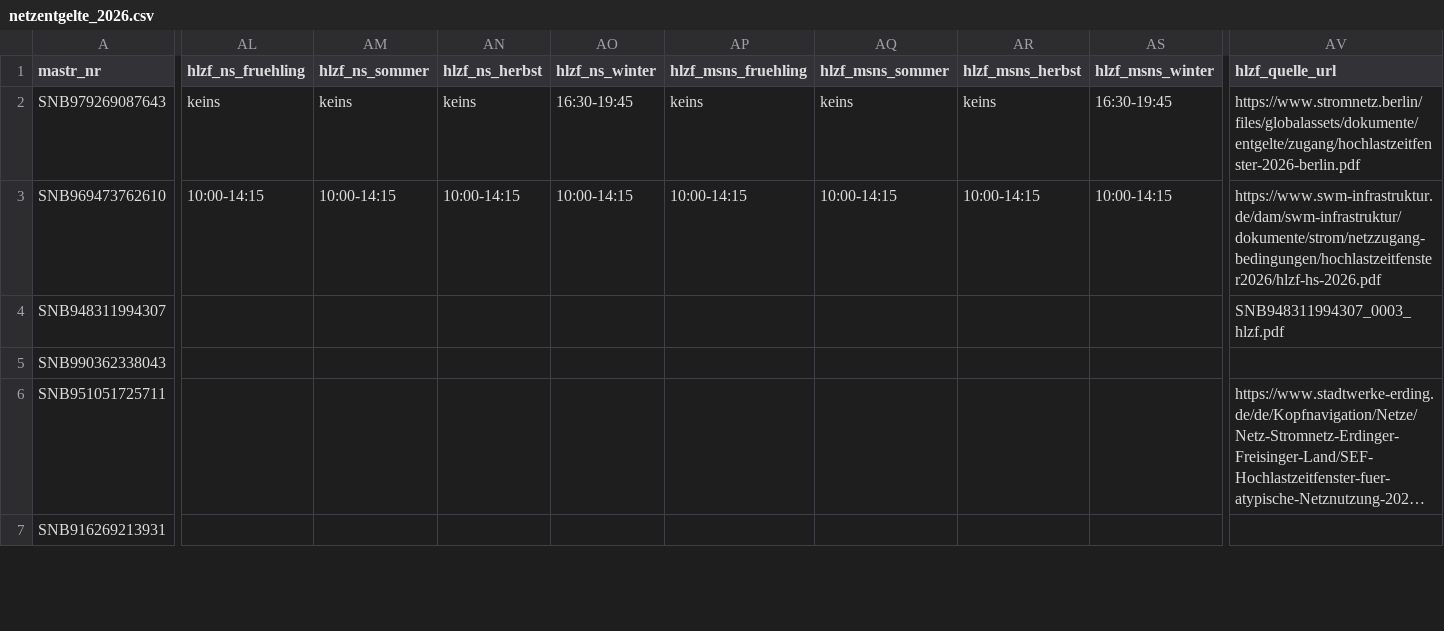
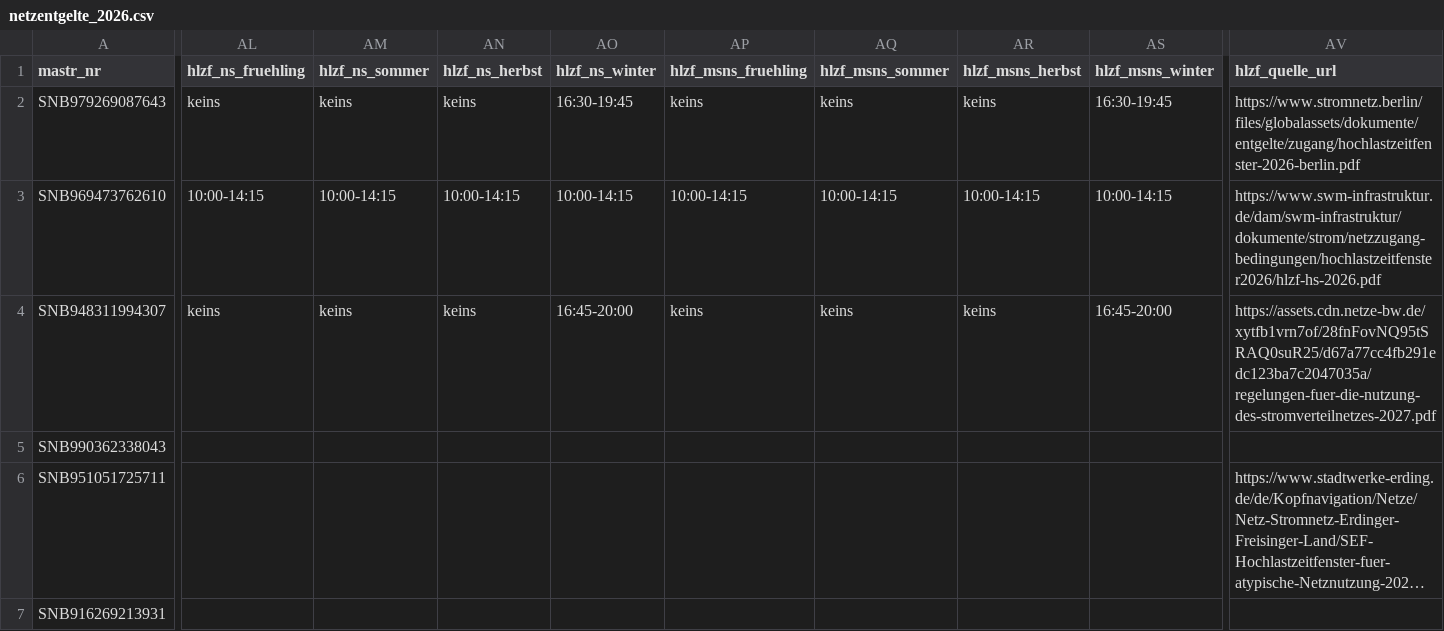
Before and after one commit to buelentd/netzentgelte-strom, a CSV file: ergebnis/netzentgelte_2026.csv, drawn as a sheet; only a part is shown, gaps mark what is left out; long unchanged cells end in …; the diff covers the shown part only; the diff names each change by its address in the sheet, - before the commit and + after, or states it on an @@ line.

```diff
--- a/ergebnis/netzentgelte_2026.csv
+++ b/ergebnis/netzentgelte_2026.csv
-AL4 (hlzf_ns_fruehling): (empty)
+AL4 (hlzf_ns_fruehling): keins
-AM4 (hlzf_ns_sommer): (empty)
+AM4 (hlzf_ns_sommer): keins
-AN4 (hlzf_ns_herbst): (empty)
+AN4 (hlzf_ns_herbst): keins
-AO4 (hlzf_ns_winter): (empty)
+AO4 (hlzf_ns_winter): 16:45-20:00
-AP4 (hlzf_msns_fruehling): (empty)
+AP4 (hlzf_msns_fruehling): keins
-AQ4 (hlzf_msns_sommer): (empty)
+AQ4 (hlzf_msns_sommer): keins
-AR4 (hlzf_msns_herbst): (empty)
+AR4 (hlzf_msns_herbst): keins
-AS4 (hlzf_msns_winter): (empty)
+AS4 (hlzf_msns_winter): 16:45-20:00
-AV4 (hlzf_quelle_url): SNB948311994307_0003_hlzf.pdf
+AV4 (hlzf_quelle_url): https://assets.cdn.netze-bw.de/xytfb1vrn7of/28fnFovNQ95tSRAQ0suR25/d67a77cc4fb291edc123ba7c2047035a/regelungen-fuer-die-nutzung-des-stromverteilnetzes-2027.pdf
```
Also changed, not shown: 1 edited cell elsewhere in this file, ergebnis/arbeitsliste.csv, lauf/hlzf_kollege_verifiziert.csv, 25 other files.
